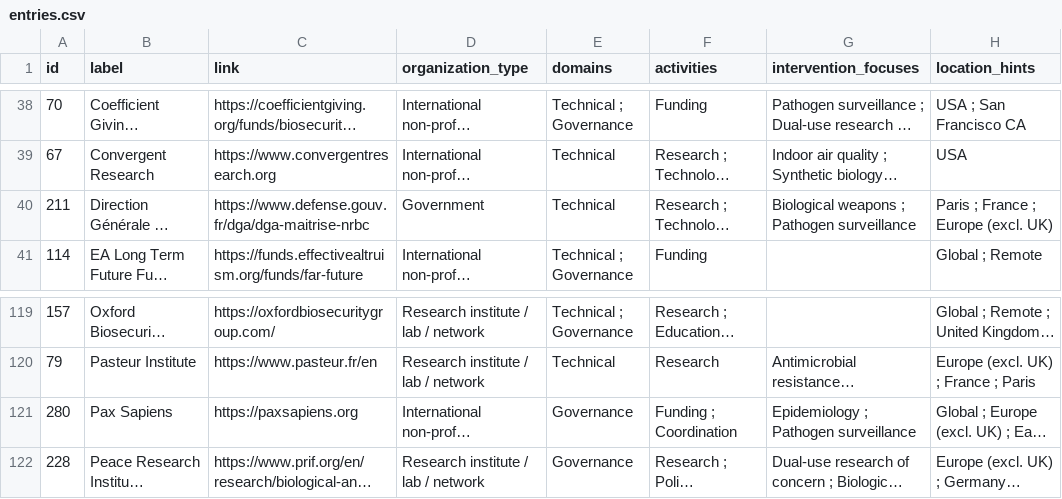
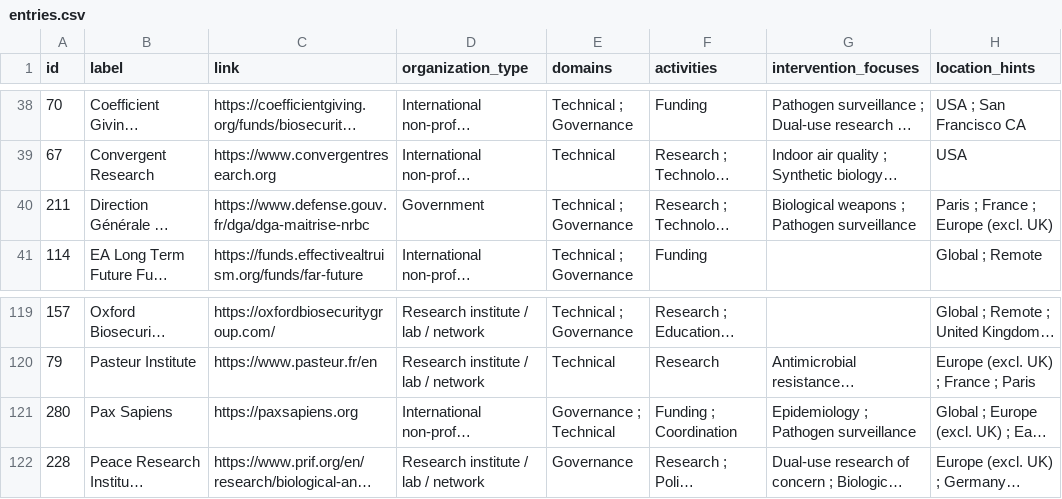
Before and after one commit to biosecurity-world/biosecurity.world, a CSV file: public/data/entries.csv, drawn as a sheet; only a part is shown, gaps mark what is left out; long unchanged cells end in …; the diff covers the shown part only; the diff names each change by its address in the sheet, - before the commit and + after, or states it on an @@ line.

```diff
--- a/public/data/entries.csv
+++ b/public/data/entries.csv
-E40 (domains): Technical
+E40 (domains): Technical ; Governance
-E121 (domains): Governance
+E121 (domains): Governance ; Technical
```
Also changed, not shown: 10 edited cells elsewhere in this file.
